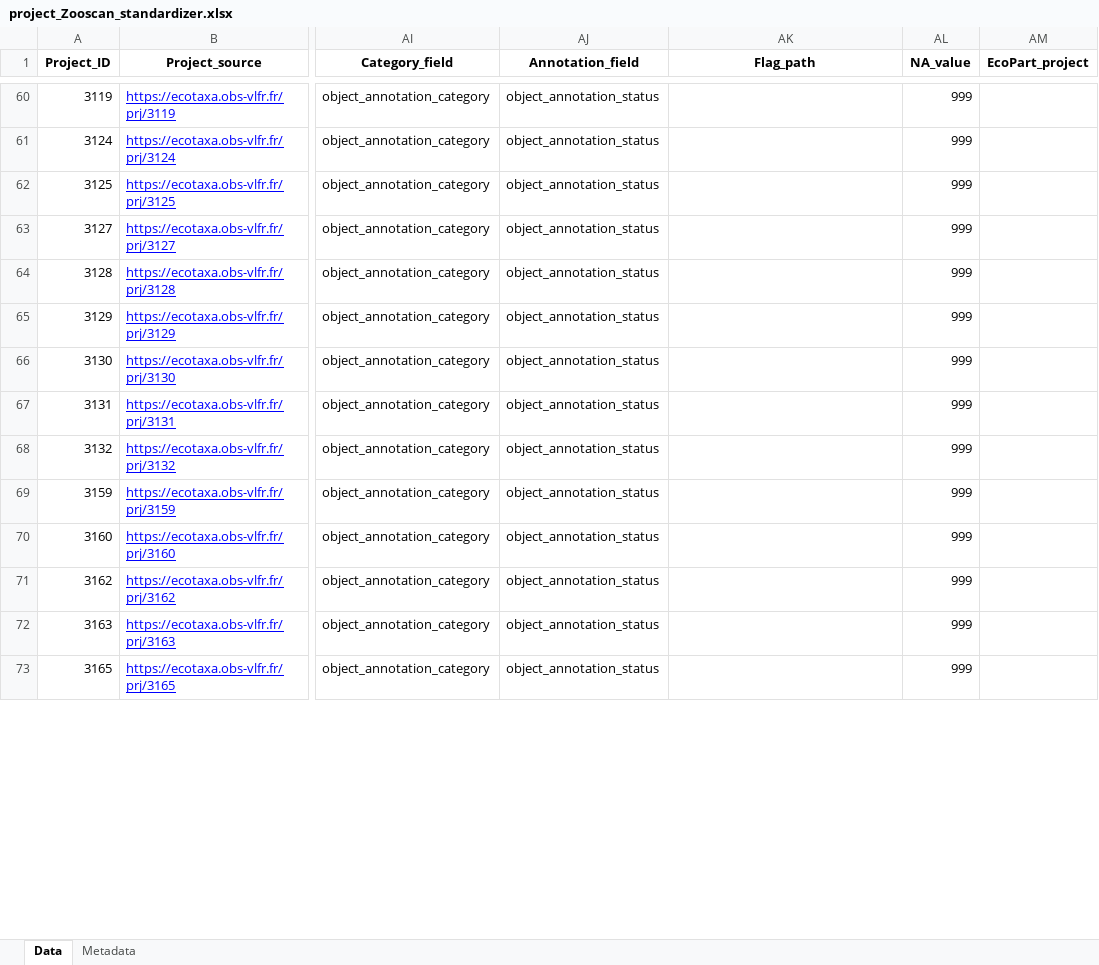
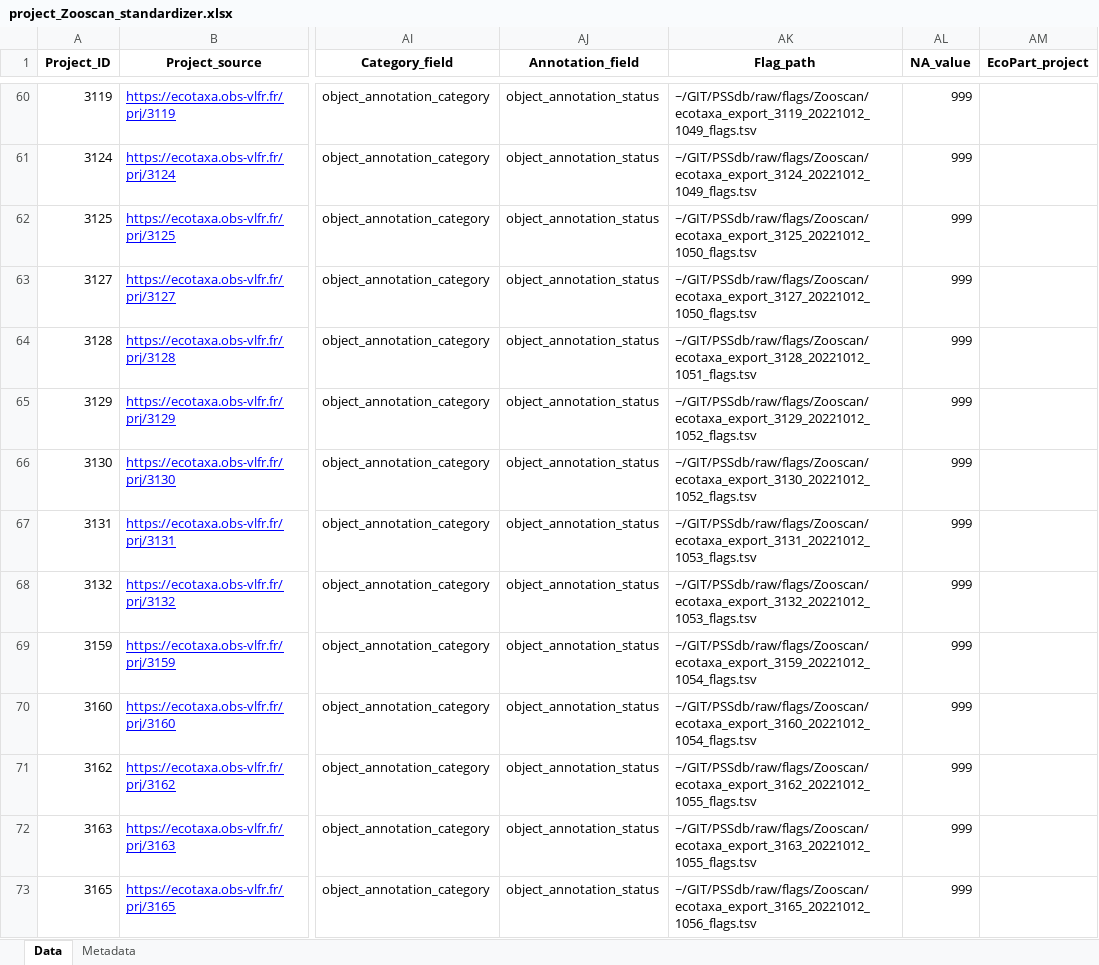
Before and after one commit to jessluo/PSSdb, an Excel workbook: raw/project_Zooscan_standardizer.xlsx, sheet Data, drawn as a sheet; only a part is shown, gaps mark what is left out; values as stored, in another font and other column widths than the file's, no borders; the diff covers the shown part only; the diff names each change by its address in the sheet, - before the commit and + after, or states it on an @@ line.

```diff
--- a/raw/project_Zooscan_standardizer.xlsx (sheet Data)
+++ b/raw/project_Zooscan_standardizer.xlsx (sheet Data)
-AK60 (Flag_path): (empty)
+AK60 (Flag_path): ~/GIT/PSSdb/raw/flags/Zooscan/ecotaxa_export_3119_20221012_1049_flags.tsv
-AK61 (Flag_path): (empty)
+AK61 (Flag_path): ~/GIT/PSSdb/raw/flags/Zooscan/ecotaxa_export_3124_20221012_1049_flags.tsv
-AK62 (Flag_path): (empty)
+AK62 (Flag_path): ~/GIT/PSSdb/raw/flags/Zooscan/ecotaxa_export_3125_20221012_1050_flags.tsv
-AK63 (Flag_path): (empty)
+AK63 (Flag_path): ~/GIT/PSSdb/raw/flags/Zooscan/ecotaxa_export_3127_20221012_1050_flags.tsv
-AK64 (Flag_path): (empty)
+AK64 (Flag_path): ~/GIT/PSSdb/raw/flags/Zooscan/ecotaxa_export_3128_20221012_1051_flags.tsv
-AK65 (Flag_path): (empty)
+AK65 (Flag_path): ~/GIT/PSSdb/raw/flags/Zooscan/ecotaxa_export_3129_20221012_1052_flags.tsv
-AK66 (Flag_path): (empty)
+AK66 (Flag_path): ~/GIT/PSSdb/raw/flags/Zooscan/ecotaxa_export_3130_20221012_1052_flags.tsv
-AK67 (Flag_path): (empty)
+AK67 (Flag_path): ~/GIT/PSSdb/raw/flags/Zooscan/ecotaxa_export_3131_20221012_1053_flags.tsv
-AK68 (Flag_path): (empty)
+AK68 (Flag_path): ~/GIT/PSSdb/raw/flags/Zooscan/ecotaxa_export_3132_20221012_1053_flags.tsv
-AK69 (Flag_path): (empty)
+AK69 (Flag_path): ~/GIT/PSSdb/raw/flags/Zooscan/ecotaxa_export_3159_20221012_1054_flags.tsv
-AK70 (Flag_path): (empty)
+AK70 (Flag_path): ~/GIT/PSSdb/raw/flags/Zooscan/ecotaxa_export_3160_20221012_1054_flags.tsv
-AK71 (Flag_path): (empty)
+AK71 (Flag_path): ~/GIT/PSSdb/raw/flags/Zooscan/ecotaxa_export_3162_20221012_1055_flags.tsv
-AK72 (Flag_path): (empty)
+AK72 (Flag_path): ~/GIT/PSSdb/raw/flags/Zooscan/ecotaxa_export_3163_20221012_1055_flags.tsv
-AK73 (Flag_path): (empty)
+AK73 (Flag_path): ~/GIT/PSSdb/raw/flags/Zooscan/ecotaxa_export_3165_20221012_1056_flags.tsv
```
Also changed, not shown: 59 edited cells elsewhere in this sheet, raw/project_IFCB_standardizer.xlsx, raw/project_UVP_standardizer.xlsx, 1 other file.
